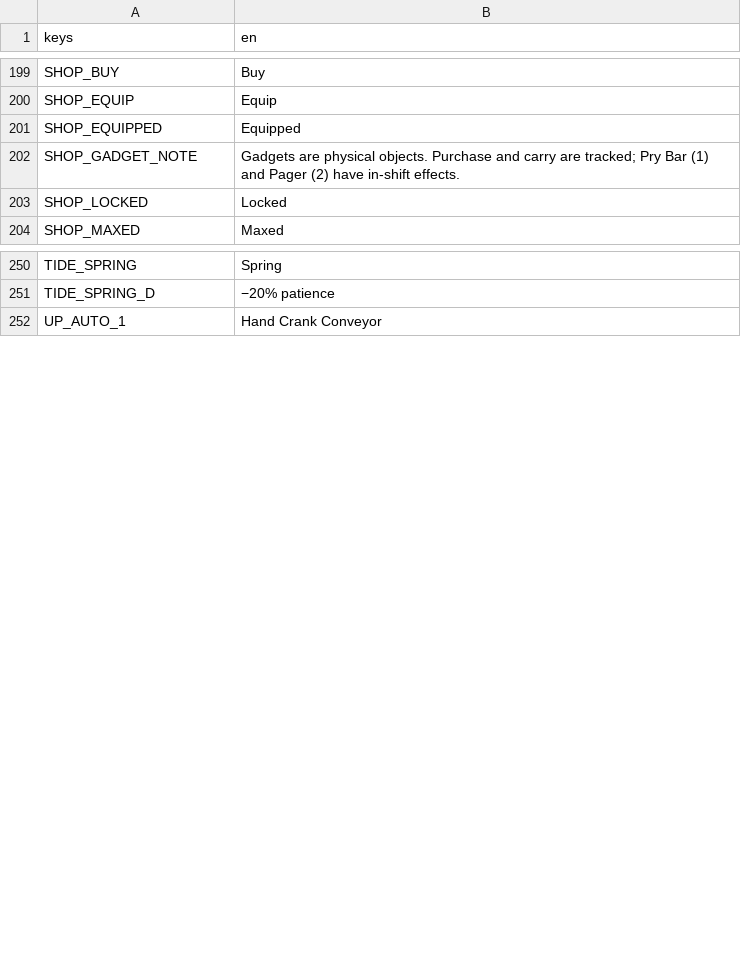
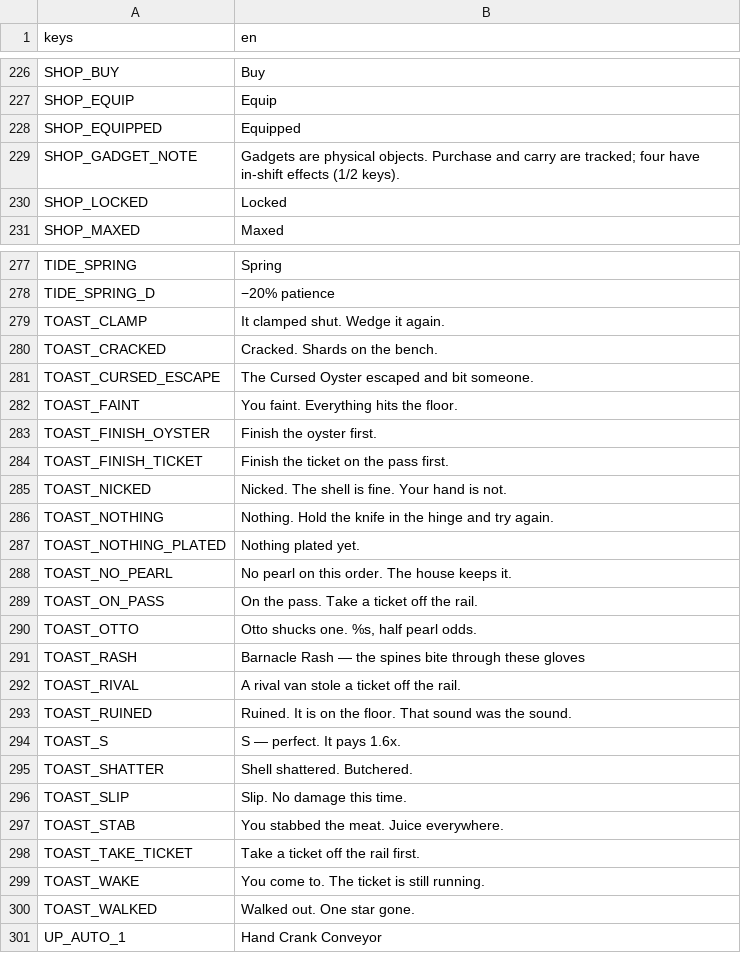
Before and after one commit to gbart0198/SHUCK, a CSV file: i18n/en.csv, drawn as a sheet; only a part is shown, gaps mark what is left out; the diff covers the shown part only.

Commit message:
M5: ship polish — docs, localisation pass, photo mode, debug knobs, analytics
- README (run/test/controls/data layout) and DECISIONS.md (45 recorded calls)
- Gesture hints, toasts and HUD strings localised; i18n CSV now 359 keys
- Photo mode: freeze timer + hide UI + free look; F3 live balance panel
- user://shift_log.csv row per shift (grades, oysters/min, pearls, money, faints, ruins)
- Credits block on the pier 6 ledger; Franchise tiers 5-6 unlock after credits
- Pry Bar / Pager in-shift effects, Cultured luck bonus, Wet Hands on rogue wave
- Final contract: import clean, 129 smoke checks, 67 integration checks

```diff
--- a/i18n/en.csv
+++ b/i18n/en.csv
@@ -201,3 +228,3 @@
 "SHOP_EQUIPPED","Equipped"
-"SHOP_GADGET_NOTE","Gadgets are physical objects. Purchase and carry are tracked; Pry Bar (1) and Pager (2) have in-shift effects."
+"SHOP_GADGET_NOTE","Gadgets are physical objects. Purchase and carry are tracked; four have in-shift effects (1/2 keys)."
 "SHOP_LOCKED","Locked"
@@ -251,2 +278,24 @@
 "TIDE_SPRING_D","−20% patience"
+"TOAST_CLAMP","It clamped shut. Wedge it again."
+"TOAST_CRACKED","Cracked. Shards on the bench."
+"TOAST_CURSED_ESCAPE","The Cursed Oyster escaped and bit someone."
+"TOAST_FAINT","You faint. Everything hits the floor."
+"TOAST_FINISH_OYSTER","Finish the oyster first."
+"TOAST_FINISH_TICKET","Finish the ticket on the pass first."
+"TOAST_NICKED","Nicked. The shell is fine. Your hand is not."
+"TOAST_NOTHING","Nothing. Hold the knife in the hinge and try again."
+"TOAST_NOTHING_PLATED","Nothing plated yet."
+"TOAST_NO_PEARL","No pearl on this order. The house keeps it."
+"TOAST_ON_PASS","On the pass. Take a ticket off the rail."
+"TOAST_OTTO","Otto shucks one. %s, half pearl odds."
+"TOAST_RASH","Barnacle Rash — the spines bite through these gloves"
+"TOAST_RIVAL","A rival van stole a ticket off the rail."
+"TOAST_RUINED","Ruined. It is on the floor. That sound was the sound."
+"TOAST_S","S — perfect. It pays 1.6x."
+"TOAST_SHATTER","Shell shattered. Butchered."
+"TOAST_SLIP","Slip. No damage this time."
+"TOAST_STAB","You stabbed the meat. Juice everywhere."
+"TOAST_TAKE_TICKET","Take a ticket off the rail first."
+"TOAST_WAKE","You come to. The ticket is still running."
+"TOAST_WALKED","Walked out. One star gone."
 "UP_AUTO_1","Hand Crank Conveyor"
```
Also changed, not shown: 27 added rows and 7 removed rows elsewhere in this file, 12 other files.
